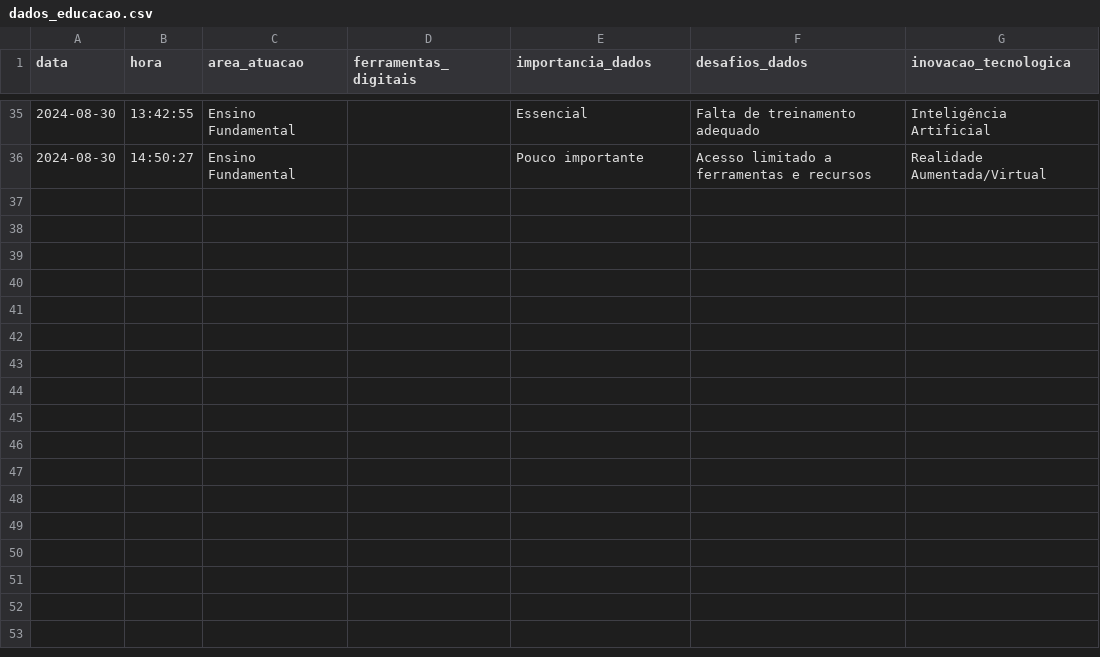
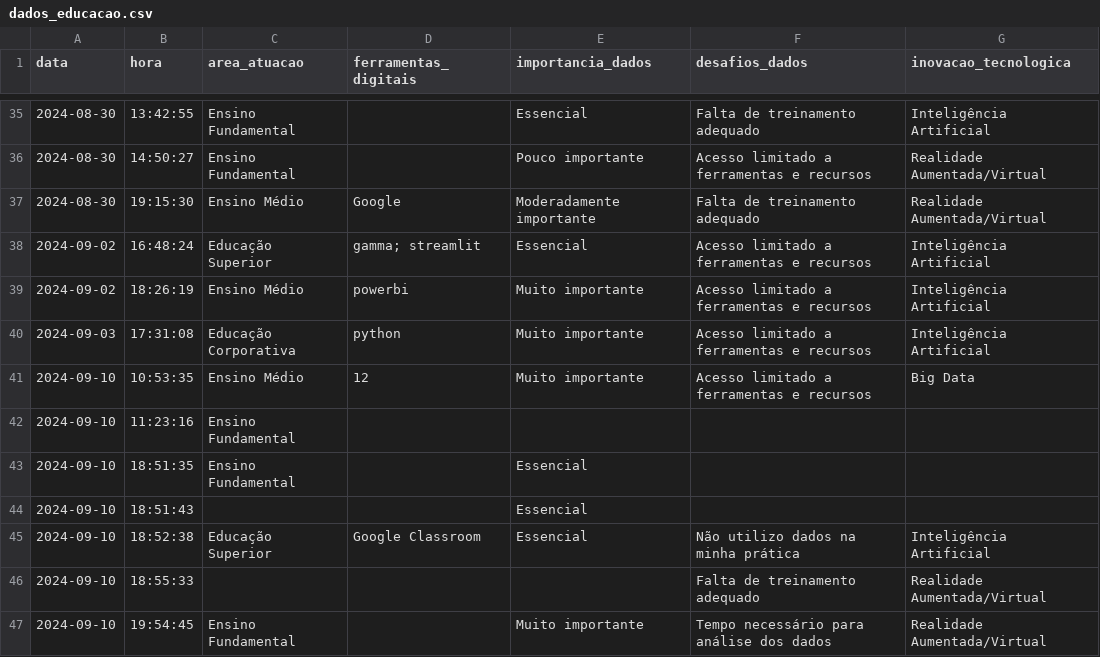
Before and after one commit to arnottrcaiado/citedados, a CSV file: mysite/dados/dados_educacao.csv, drawn as a sheet; only a part is shown, gaps mark what is left out; the diff names each change by its address in the sheet, - before the commit and + after, or states it on an @@ line.

```diff
--- a/mysite/dados/dados_educacao.csv
+++ b/mysite/dados/dados_educacao.csv
+row 37: 2024-08-30 | 19:15:30 | Ensino Médio | Google | Moderadamente importante | Falta de treinamento adequado | Realidade Aumentada/Virtual
+row 38: 2024-09-02 | 16:48:24 | Educação Superior | gamma; streamlit | Essencial | Acesso limitado a ferramentas e recursos | Inteligência Artificial
+row 39: 2024-09-02 | 18:26:19 | Ensino Médio | powerbi | Muito importante | Acesso limitado a ferramentas e recursos | Inteligência Artificial
+row 40: 2024-09-03 | 17:31:08 | Educação Corporativa | python | Muito importante | Acesso limitado a ferramentas e recursos | Inteligência Artificial
+row 41: 2024-09-10 | 10:53:35 | Ensino Médio | 12 | Muito importante | Acesso limitado a ferramentas e recursos | Big Data
+row 42: 2024-09-10 | 11:23:16 | Ensino Fundamental
+row 43: 2024-09-10 | 18:51:35 | Ensino Fundamental |  | Essencial
+row 44: 2024-09-10 | 18:51:43 |  |  | Essencial
+row 45: 2024-09-10 | 18:52:38 | Educação Superior | Google Classroom | Essencial | Não utilizo dados na minha prática | Inteligência Artificial
+row 46: 2024-09-10 | 18:55:33 |  |  |  | Falta de treinamento adequado | Realidade Aumentada/Virtual
+row 47: 2024-09-10 | 19:54:45 | Ensino Fundamental |  | Muito importante | Tempo necessário para análise dos dados | Realidade Aumentada/Virtual
```
Also changed, not shown: 5 other files.
